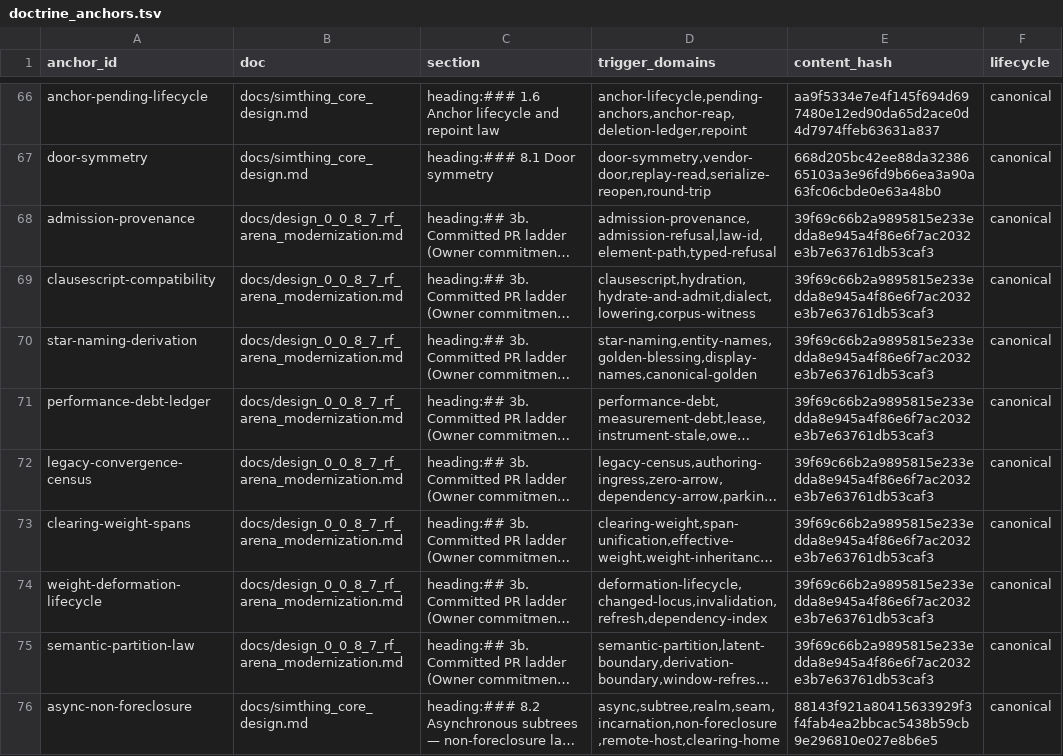
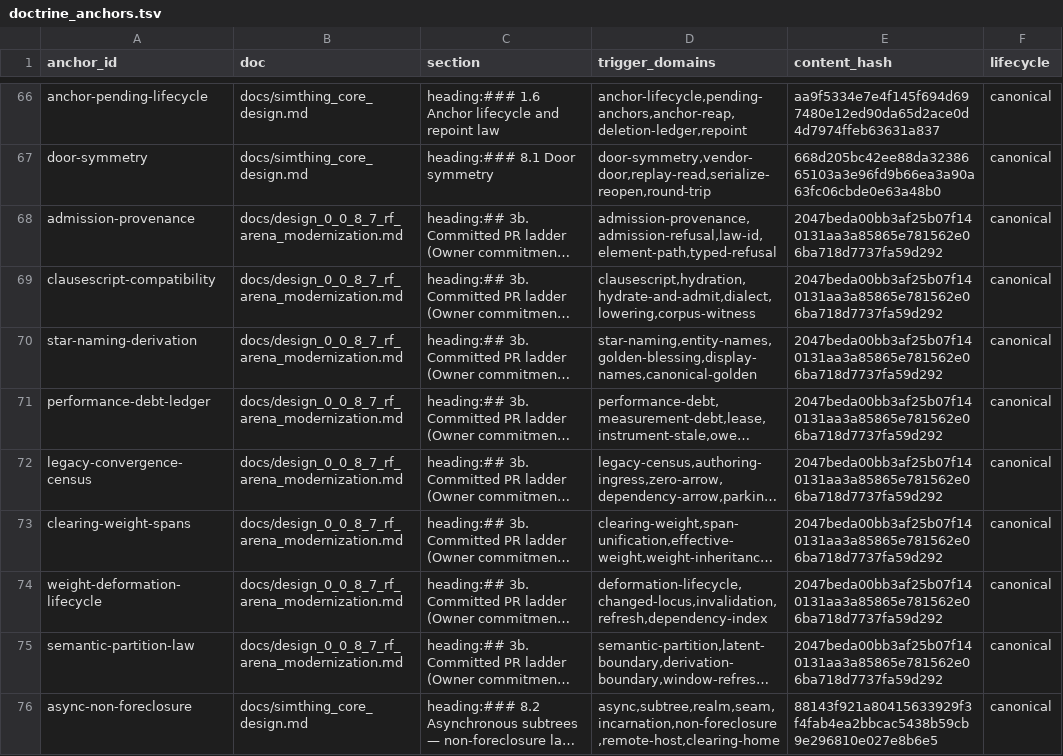
Before and after one commit to khorum08/SimThing, a TSV file: scripts/ci/doctrine_anchors.tsv, drawn as a sheet; only a part is shown, gaps mark what is left out; long unchanged cells end in …; the diff names each change by its address in the sheet, - before the commit and + after, or states it on an @@ line.

```diff
--- a/scripts/ci/doctrine_anchors.tsv
+++ b/scripts/ci/doctrine_anchors.tsv
-E68:E75 (content_hash): 39f69c66b2a9895815e233edda8e945a4f86e6f7ac2032e3b7e63761db53caf3
+E68:E75 (content_hash): 2047beda00bb3af25b07f140131aa3a85865e781562e06ba718d7737fa59d292
```
Also changed, not shown: 2 other files.
